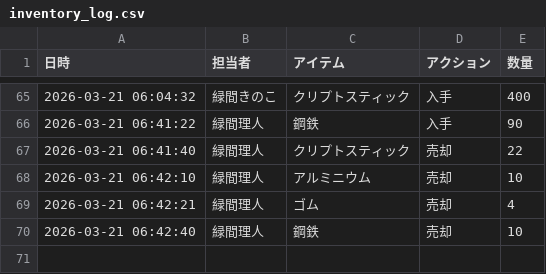
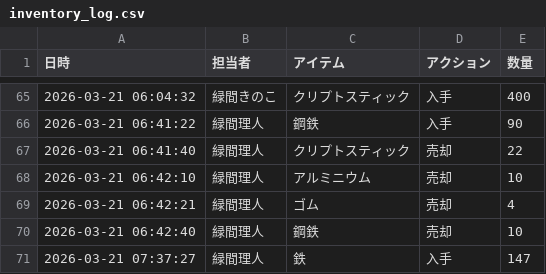
Before and after one commit to Lichtmido/midorima_material_inventory_management, a CSV file: inventory_log.csv, drawn as a sheet; only a part is shown, gaps mark what is left out.

Commit message:
Inventory Update: 2026-03-21 07:37:27

```diff
--- a/inventory_log.csv
+++ b/inventory_log.csv
@@ -70 +70,2 @@
 2026-03-21 06:42:40,緑間理人,鋼鉄,売却,10
+2026-03-21 07:37:27,緑間理人,鉄,入手,147
```
